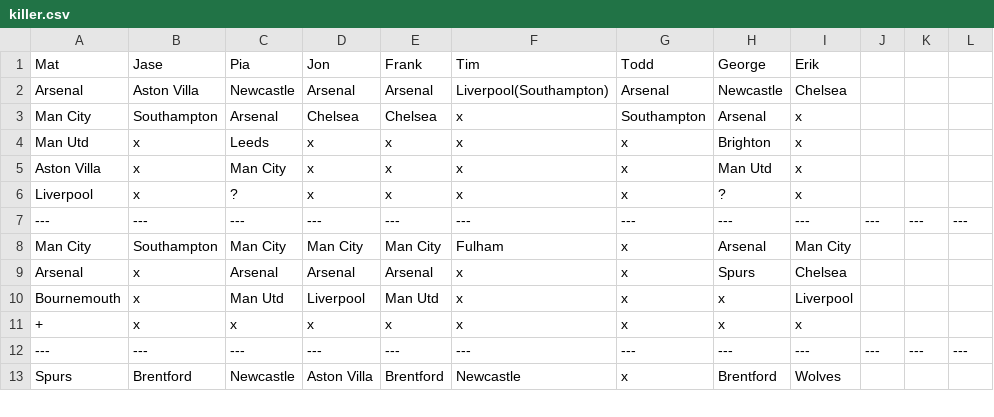
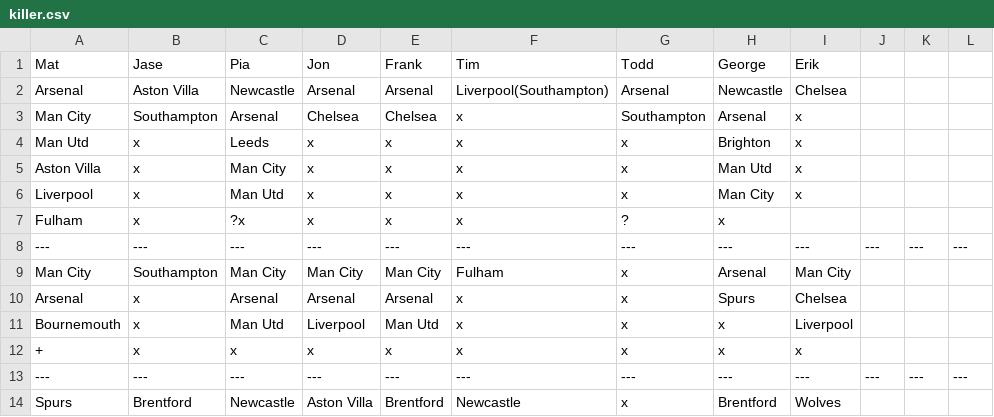
Before and after one commit to matbroughty/fffc, a CSV file: data/killer.csv, drawn as a sheet; only a part is shown.

Commit message:
Killer update

```diff
--- a/data/killer.csv
+++ b/data/killer.csv
@@ -5,3 +5,4 @@ Man Utd,x,Leeds,x,x,x,x,Brighton,x
 Aston Villa,x,Man City,x,x,x,x,Man Utd,x
-Liverpool,x,?,x,x,x,x,?,x
+Liverpool,x,Man Utd,x,x,x,x,Man City,x
+Fulham,x,?x,x,x,x,?,x
 ---,---,---,---,---,---,---,---,---,---,---,---
```
Also changed, not shown: data/kent.csv, 2 other files.
